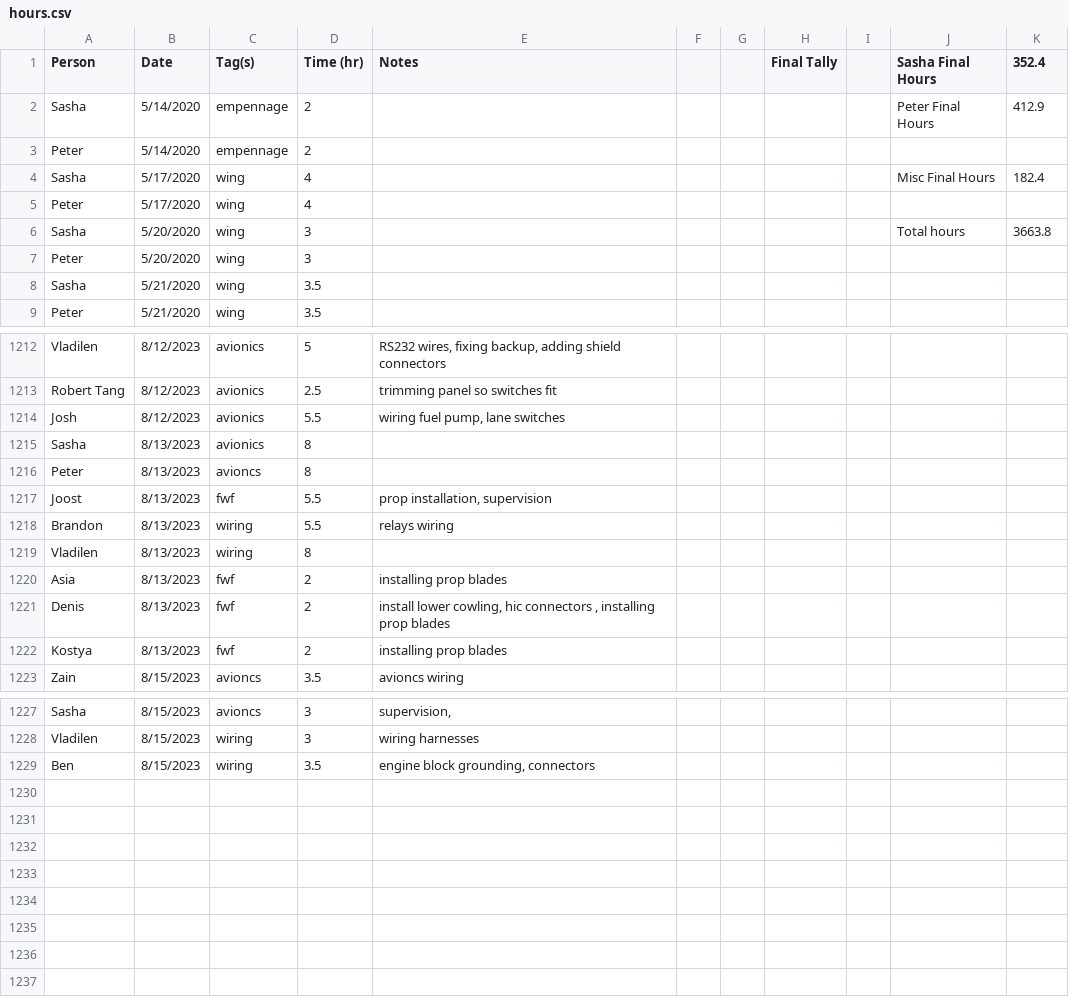
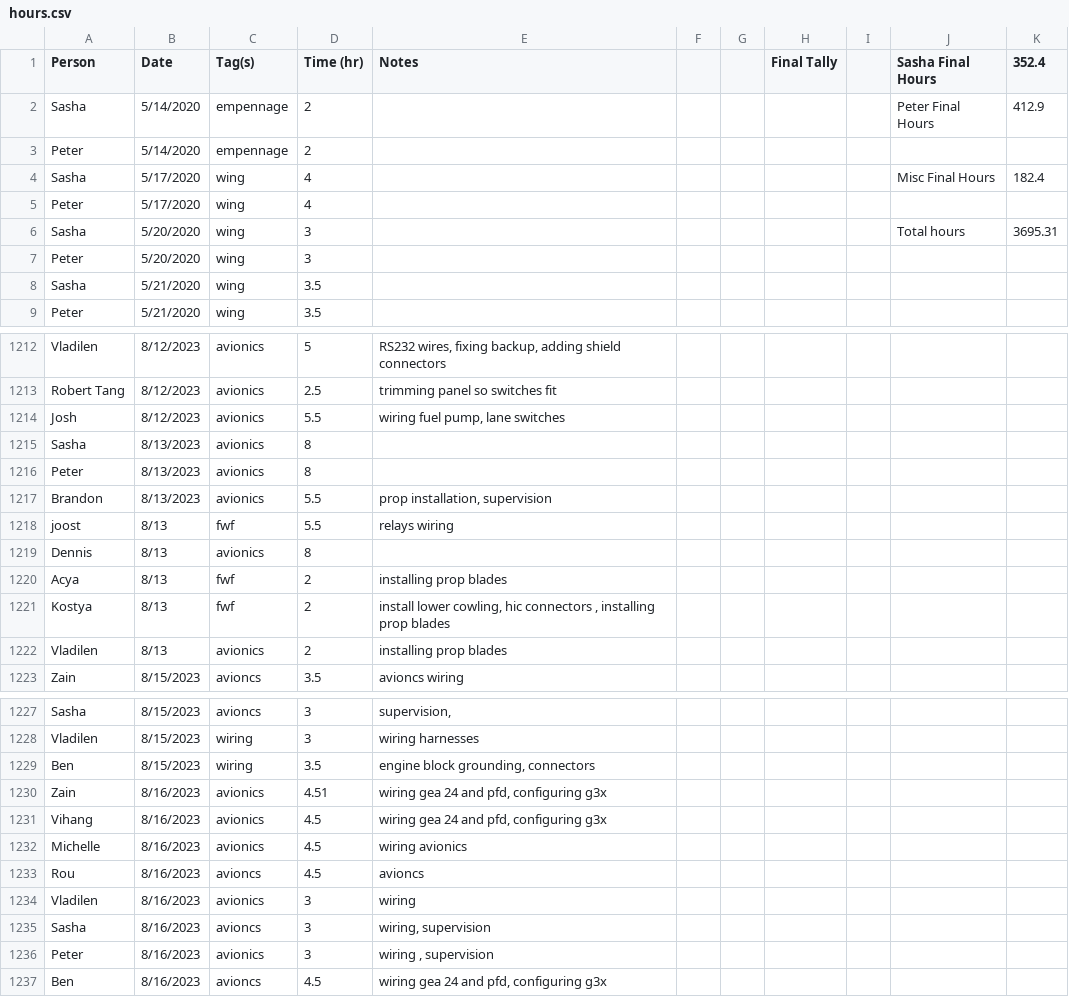
Before and after one commit to pzhokhov/pzhokhov.github.io, a CSV file: data/hours.csv, drawn as a sheet; only a part is shown, gaps mark what is left out.

```diff
--- a/data/hours.csv
+++ b/data/hours.csv
@@ -5,3 +5,3 @@ Sasha,5/17/2020,wing,4,,,,,,Misc Final Hours,182.4
 Peter,5/17/2020,wing,4,,,,,,,
-Sasha,5/20/2020,wing,3,,,,,,Total hours,3663.8
+Sasha,5/20/2020,wing,3,,,,,,Total hours,3695.31
 Peter,5/20/2020,wing,3,,,,,,,
@@ -1216,9 +1216,9 @@ Josh,8/12/2023,avionics,5.5,"wiring fuel pump, lane switches ",,,,,,
 Sasha ,8/13/2023,avionics,8,,,,,,,
-Peter,8/13/2023,avioncs,8,,,,,,,
-Joost,8/13/2023,fwf,5.5,"prop installation, supervision ",,,,,,
-Brandon,8/13/2023,wiring,5.5,relays wiring,,,,,,
-Vladilen,8/13/2023,wiring,8,,,,,,,
-Asia,8/13/2023,fwf,2,installing prop blades,,,,,,
-Denis,8/13/2023,fwf,2,"install lower cowling, hic connectors , installing prop blades ",,,,,,
-Kostya,8/13/2023,fwf,2,installing prop blades,,,,,,
+Peter,8/13/2023,avionics,8,,,,,,,
+Brandon,8/13/2023,avionics,5.5,"prop installation, supervision ",,,,,,
+joost,8/13,fwf,5.5,relays wiring,,,,,,
+Dennis,8/13,avionics,8,,,,,,,
+Acya,8/13,fwf,2,installing prop blades,,,,,,
+Kostya,8/13,fwf,2,"install lower cowling, hic connectors , installing prop blades ",,,,,,
+Vladilen,8/13,avionics,2,installing prop blades,,,,,,
 Zain,8/15/2023,avioncs,3.5,avioncs wiring,,,,,,
@@ -1230 +1230,9 @@ Vladilen ,8/15/2023,wiring ,3,wiring harnesses,,,,,,
 Ben,8/15/2023,wiring,3.5,"engine block grounding, connectors ",,,,,,
+Zain,8/16/2023,avionics,4.51,"wiring gea 24 and pfd, configuring g3x",,,,,,
+Vihang,8/16/2023,avionics,4.5,"wiring gea 24 and pfd, configuring g3x",,,,,,
+Michelle,8/16/2023,avionics,4.5,wiring avionics ,,,,,,
+Rou,8/16/2023,avioncs,4.5,avioncs ,,,,,,
+Vladilen,8/16/2023,avionics,3,wiring,,,,,,
+Sasha,8/16/2023,avioncs,3,"wiring, supervision",,,,,,
+Peter,8/16/2023,avionics ,3,"wiring , supervision ",,,,,,
+Ben,8/16/2023,avioncs ,4.5,"wiring gea 24 and pfd, configuring g3x",,,,,,
```
Also changed, not shown: 1 other file.
